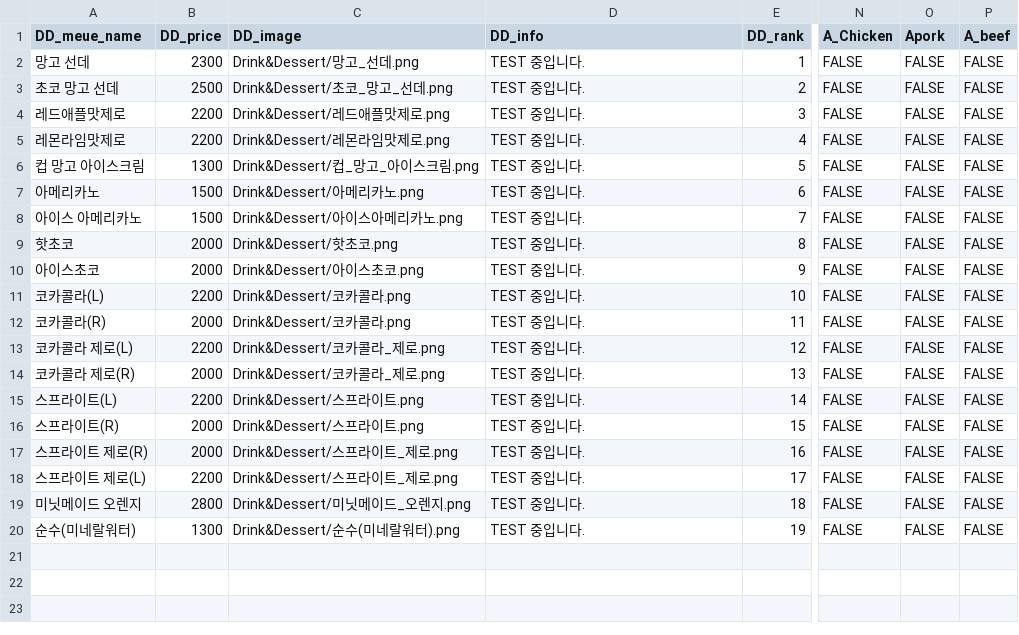
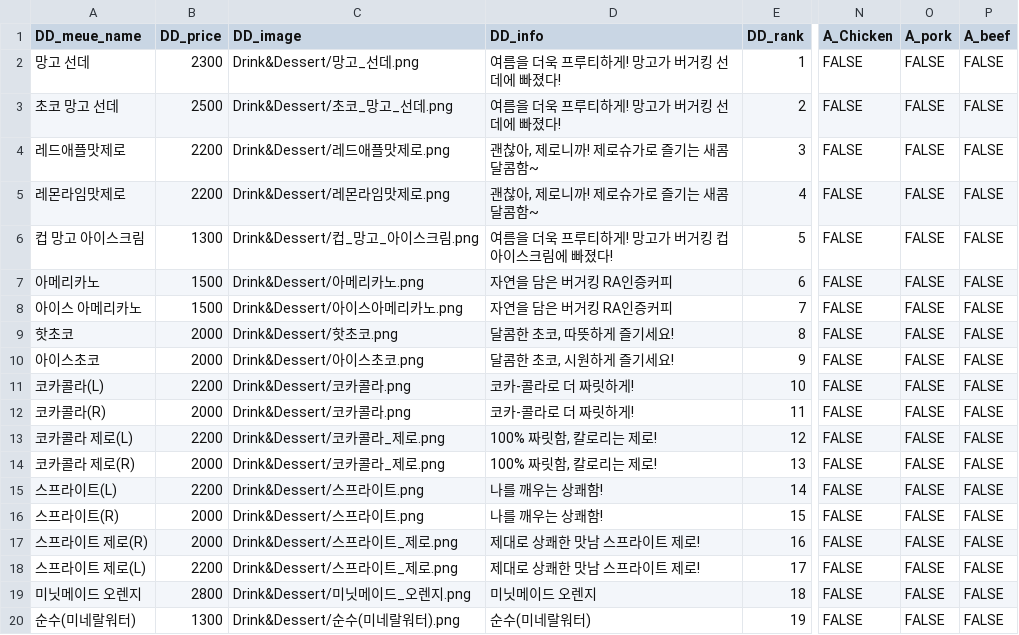
Before and after one commit to jeonginwoo/ASAP_Project, a CSV file: Data/음료&디저트_CSV.csv, drawn as a sheet; only a part is shown, gaps mark what is left out; the diff names each change by its address in the sheet, - before the commit and + after, or states it on an @@ line.

```diff
--- a/Data/음료&디저트_CSV.csv
+++ b/Data/음료&디저트_CSV.csv
-O1: Apork
+O1: A_pork
-D2:D3 (DD_info): TEST 중입니다.
+D2:D3 (DD_info): 여름을 더욱 프루티하게! 망고가 버거킹 선데에 빠졌다!
-D4:D5 (DD_info): TEST 중입니다.
+D4:D5 (DD_info): 괜찮아, 제로니까! 제로슈가로 즐기는 새콤달콤함~
-D6 (DD_info): TEST 중입니다.
+D6 (DD_info): 여름을 더욱 프루티하게! 망고가 버거킹 컵 아이스크림에 빠졌다!
-D7:D8 (DD_info): TEST 중입니다.
+D7:D8 (DD_info): 자연을 담은 버거킹 RA인증커피
-D9 (DD_info): TEST 중입니다.
+D9 (DD_info): 달콤한 초코, 따뜻하게 즐기세요!
-D10 (DD_info): TEST 중입니다.
+D10 (DD_info): 달콤한 초코, 시원하게 즐기세요!
-D11:D12 (DD_info): TEST 중입니다.
+D11:D12 (DD_info): 코카-콜라로 더 짜릿하게!
-D13:D14 (DD_info): TEST 중입니다.
+D13:D14 (DD_info): 100% 짜릿함, 칼로리는 제로!
-D15:D16 (DD_info): TEST 중입니다.
+D15:D16 (DD_info): 나를 깨우는 상쾌함!
-D17:D18 (DD_info): TEST 중입니다.
+D17:D18 (DD_info): 제대로 상쾌한 맛남 스프라이트 제로!
-D19 (DD_info): TEST 중입니다.
+D19 (DD_info): 미닛메이드 오렌지
-D20 (DD_info): TEST 중입니다.
+D20 (DD_info): 순수(미네랄워터)
```
Also changed, not shown: Data/버거단품_CSV.csv, Data/사이드_CSV.csv.
